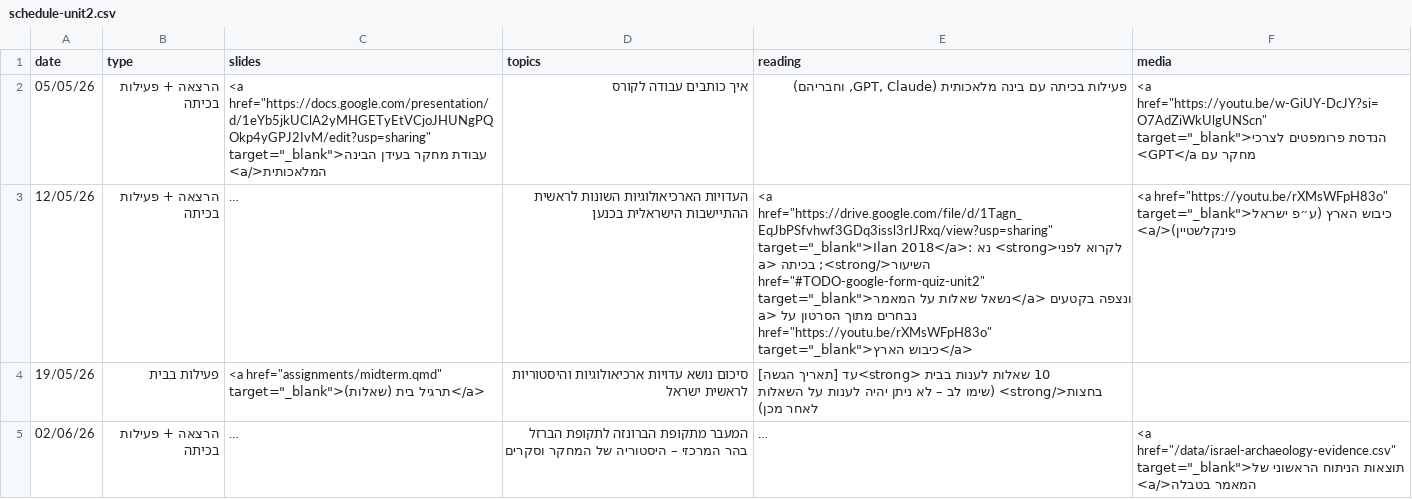
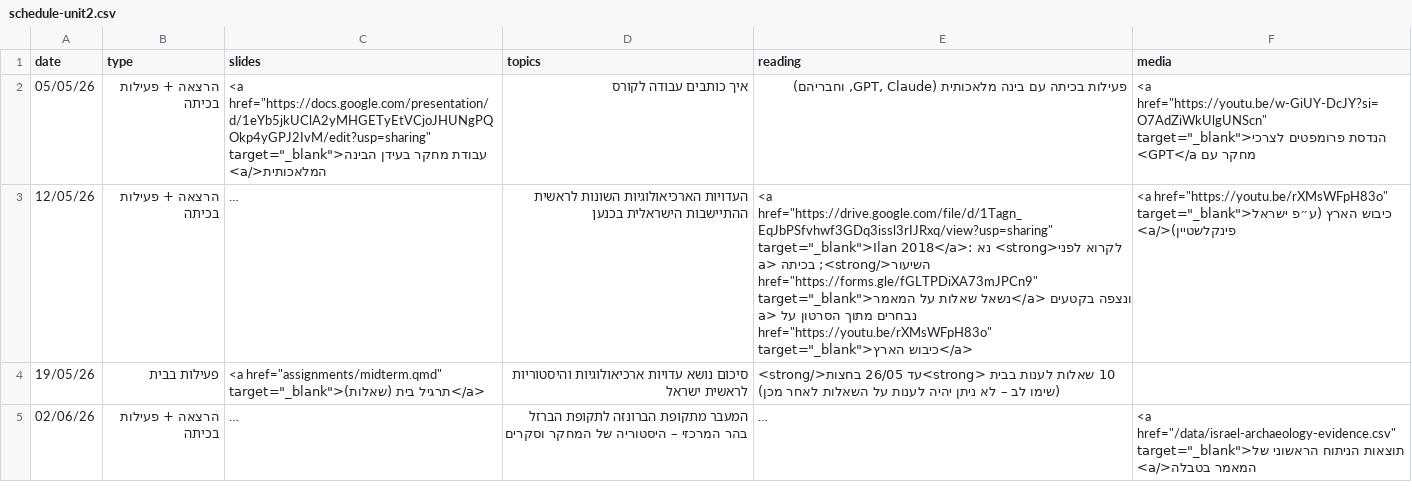
Before and after one commit to shaigordin/ancient-israel, a CSV file: data/schedule-unit2.csv, drawn as a sheet; long unchanged cells end in …; the diff names each change by its address in the sheet, - before the commit and + after, or states it on an @@ line.

```diff
--- a/data/schedule-unit2.csv
+++ b/data/schedule-unit2.csv
-E3 (reading): …בכיתה <a href="#TODO-google-form-quiz-unit2" target="_blank">נשאל שאלות…
+E3 (reading): …בכיתה <a href="https://forms.gle/fGLTPDiXA73mJPCn9" target="_blank">נשאל שאלות…
-E4 (reading): …בבית <strong>עד [תאריך הגשה] בחצות</strong> (שימו…
+E4 (reading): …בבית <strong>עד 26/05 בחצות</strong> (שימו…
```
Also changed, not shown: data/schedule-unit1.csv, 6 other files.
